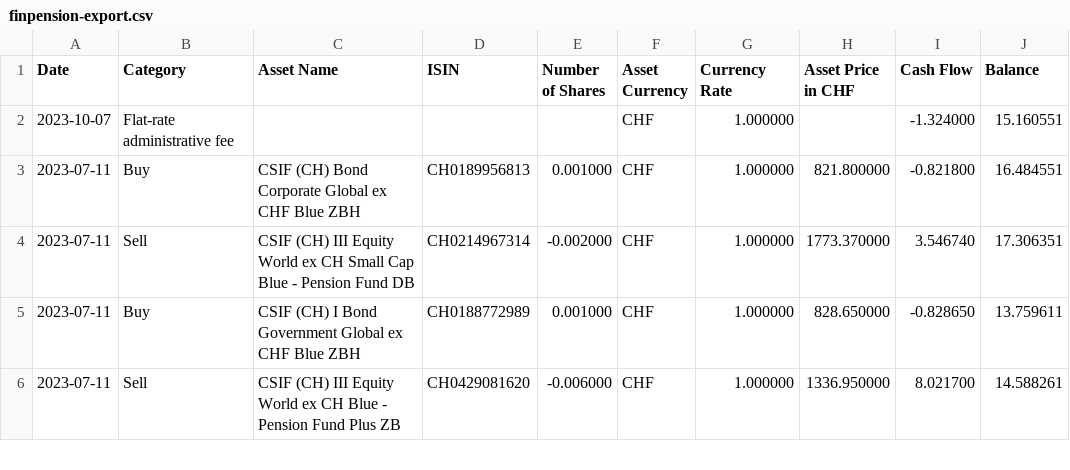
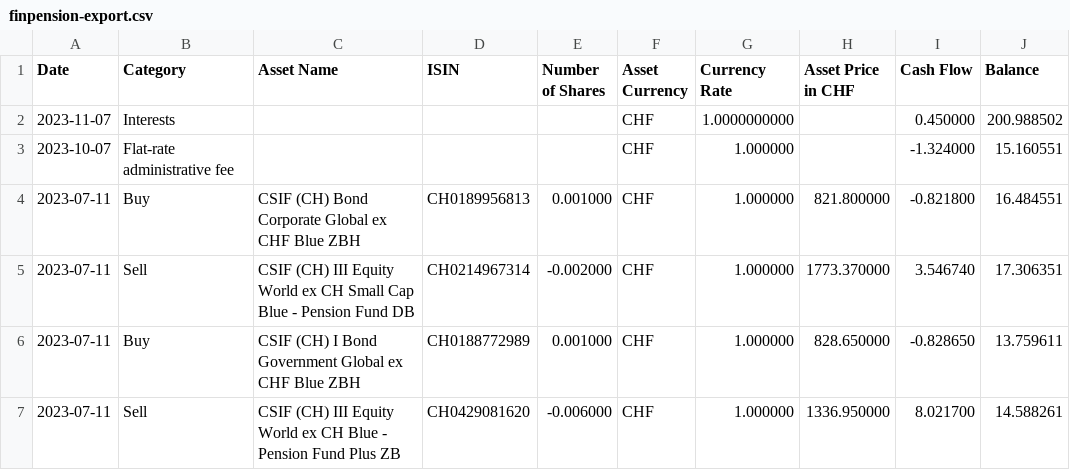
Before and after one commit to cocodmdr/Export-To-Ghostfolio, a CSV file: samples/finpension-export.csv, drawn as a sheet; only a part is shown; the diff names each change by its address in the sheet, - before the commit and + after, or states it on an @@ line.

Commit message:
Add support for interest records to Finpension (#267)

```diff
--- a/samples/finpension-export.csv
+++ b/samples/finpension-export.csv
+row 2: 2023-11-07 | Interests |  |  |  | CHF | 1.0000000000 |  | 0.450000 | 200.988502
```
Also changed, not shown: 3 other files.
